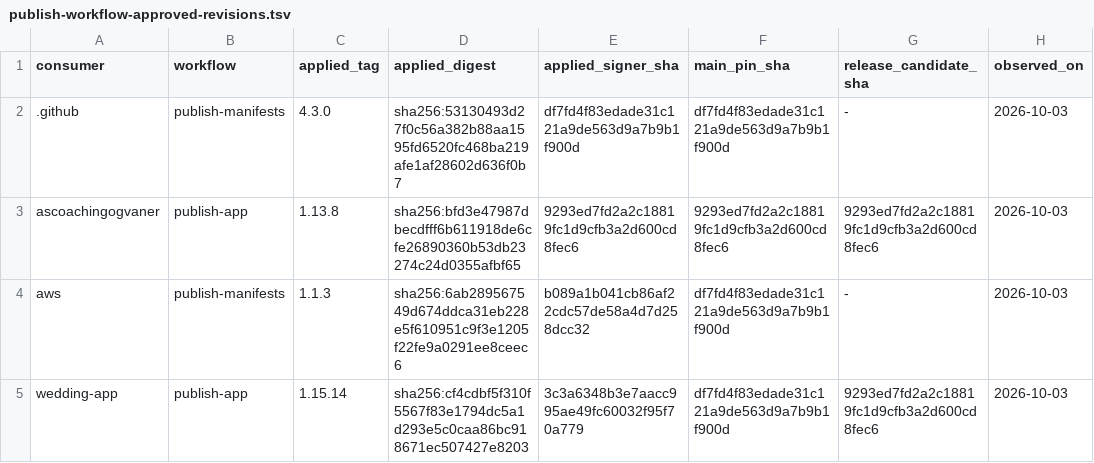
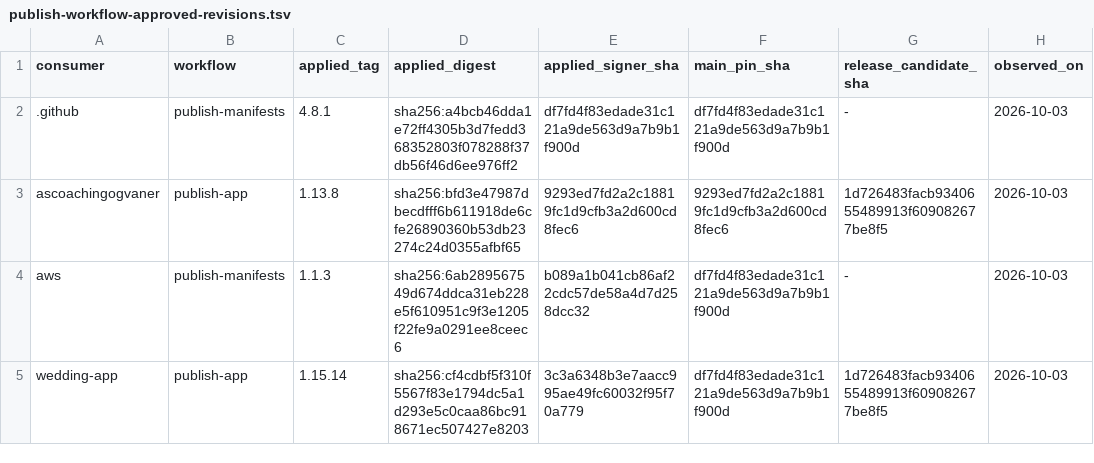
Before and after one commit to devantler-tech/platform, a TSV file: scripts/publish-workflow-approved-revisions.tsv, drawn as a sheet.

```diff
--- a/scripts/publish-workflow-approved-revisions.tsv
+++ b/scripts/publish-workflow-approved-revisions.tsv
@@ -1,5 +1,5 @@
 consumer	workflow	applied_tag	applied_digest	applied_signer_sha	main_pin_sha	release_candidate_sha	observed_on
-.github	publish-manifests	4.3.0	sha256:53130493d27f0c56a382b88aa1595fd6520fc468ba219afe1af28602d636f0b7	df7fd4f83edade31c121a9de563d9a7b9b1f900d	df7fd4f83edade31c121a9de563d9a7b9b1f900d	-	2026-10-03
-ascoachingogvaner	publish-app	1.13.8	sha256:bfd3e47987dbecdfff6b611918de6cfe26890360b53db23274c24d0355afbf65	9293ed7fd2a2c18819fc1d9cfb3a2d600cd8fec6	9293ed7fd2a2c18819fc1d9cfb3a2d600cd8fec6	9293ed7fd2a2c18819fc1d9cfb3a2d600cd8fec6	2026-10-03
+.github	publish-manifests	4.8.1	sha256:a4bcb46dda1e72ff4305b3d7fedd368352803f078288f37db56f46d6ee976ff2	df7fd4f83edade31c121a9de563d9a7b9b1f900d	df7fd4f83edade31c121a9de563d9a7b9b1f900d	-	2026-10-03
+ascoachingogvaner	publish-app	1.13.8	sha256:bfd3e47987dbecdfff6b611918de6cfe26890360b53db23274c24d0355afbf65	9293ed7fd2a2c18819fc1d9cfb3a2d600cd8fec6	9293ed7fd2a2c18819fc1d9cfb3a2d600cd8fec6	1d726483facb9340655489913f609082677be8f5	2026-10-03
 aws	publish-manifests	1.1.3	sha256:6ab289567549d674ddca31eb228e5f610951c9f3e1205f22fe9a0291ee8ceec6	b089a1b041cb86af22cdc57de58a4d7d258dcc32	df7fd4f83edade31c121a9de563d9a7b9b1f900d	-	2026-10-03
-wedding-app	publish-app	1.15.14	sha256:cf4cdbf5f310f5567f83e1794dc5a1d293e5c0caa86bc918671ec507427e8203	3c3a6348b3e7aacc995ae49fc60032f95f70a779	df7fd4f83edade31c121a9de563d9a7b9b1f900d	9293ed7fd2a2c18819fc1d9cfb3a2d600cd8fec6	2026-10-03
+wedding-app	publish-app	1.15.14	sha256:cf4cdbf5f310f5567f83e1794dc5a1d293e5c0caa86bc918671ec507427e8203	3c3a6348b3e7aacc995ae49fc60032f95f70a779	df7fd4f83edade31c121a9de563d9a7b9b1f900d	1d726483facb9340655489913f609082677be8f5	2026-10-03
```
Also changed, not shown: 2 other files.
